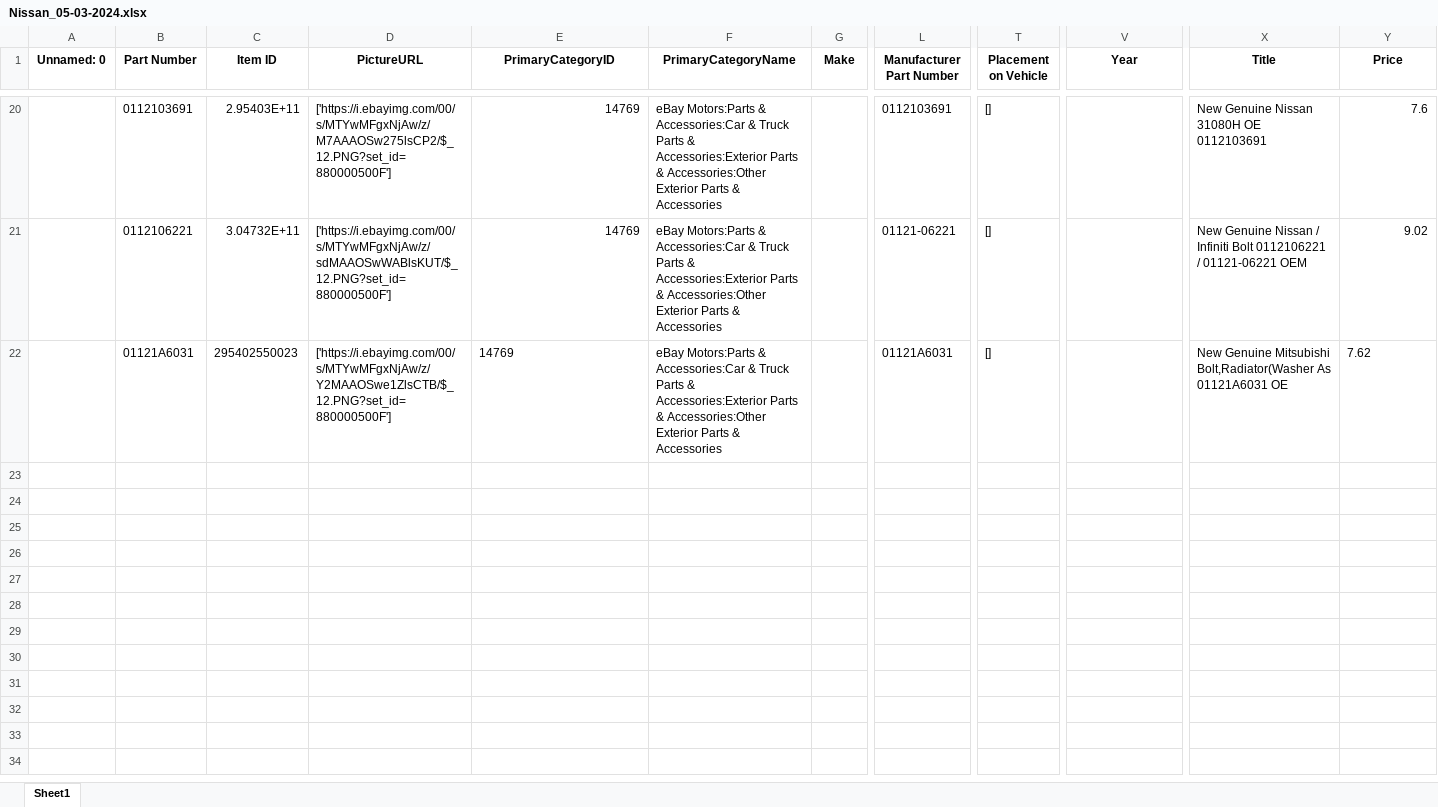
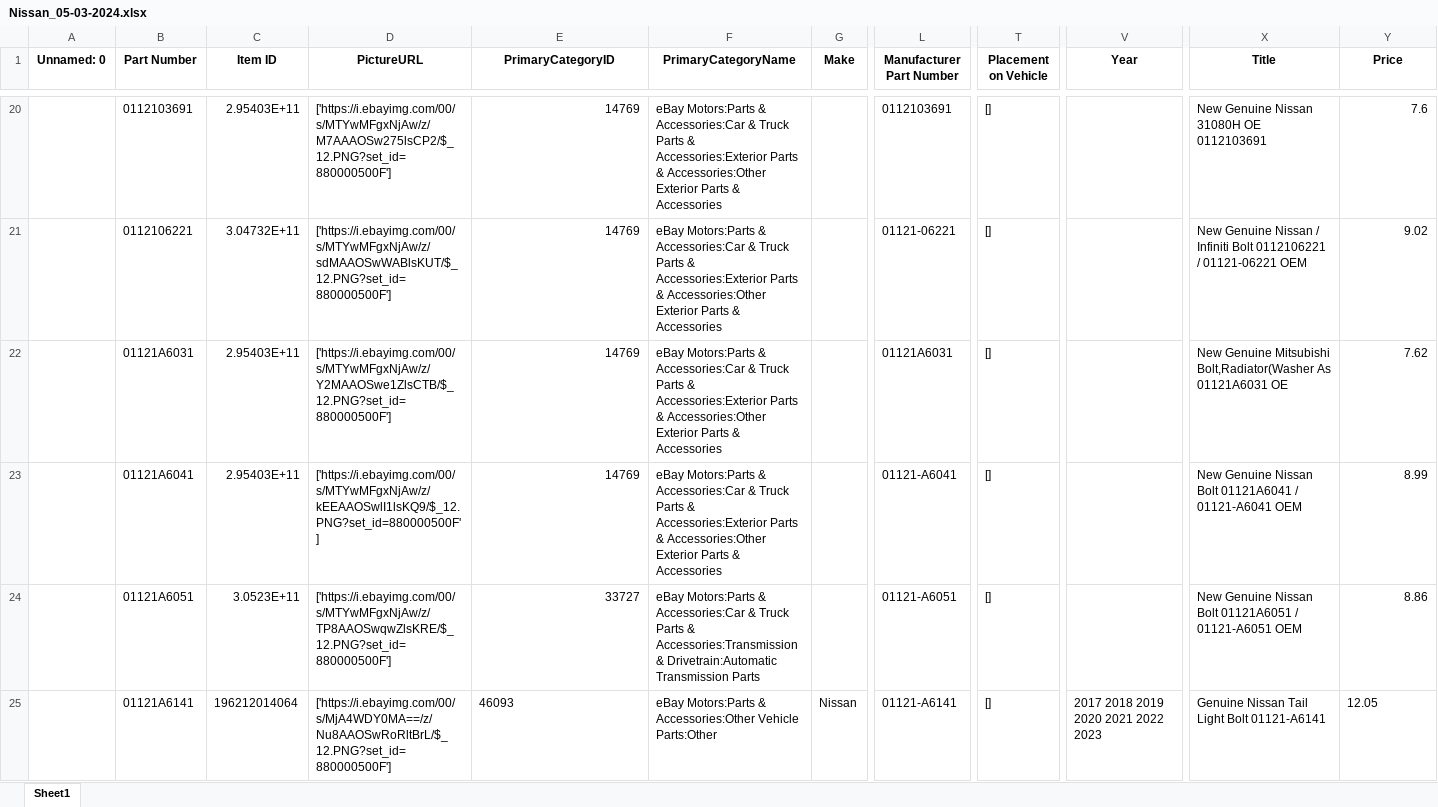
Before and after one commit to MohammedEsamaldin/Standalone_ebay_scraper, an Excel workbook: output/Nissan_05-03-2024.xlsx, sheet Sheet1, drawn as a sheet; only a part is shown, gaps mark what is left out; values as stored, in another font and other column widths than the file's, no borders; rows hold the shown columns only; the diff names each change by its address in the sheet, - before the commit and + after, or states it on an @@ line.

```diff
--- a/output/Nissan_05-03-2024.xlsx (sheet Sheet1)
+++ b/output/Nissan_05-03-2024.xlsx (sheet Sheet1)
-C22 (Item ID): 295402550023
+C22 (Item ID): 2.95403E+11
-E22 alignment: left
+E22 alignment: right
-Y22 alignment: left
+Y22 alignment: right
+row 23:  | 01121A6041 | 2.95403E+11 | ['https://i.ebayimg.com/00/s/MTYwMFgxNjAw/z/kEEAAOSwlI1lsKQ9/$_12.PNG?set_id=880000500F'] | 14769 | eBay Motors:Parts & Accessories:Car & Truck Parts & Accessories:Exterior Parts & Accessories:Other Exterior Parts & Accessories |  | 01121-A6041 | [] |  | New Genuine Nissan Bolt 01121A6041 / 01121-A6041 OEM | 8.99
+row 24:  | 01121A6051 | 3.0523E+11 | ['https://i.ebayimg.com/00/s/MTYwMFgxNjAw/z/TP8AAOSwqwZlsKRE/$_12.PNG?set_id=880000500F'] | 33727 | eBay Motors:Parts & Accessories:Car & Truck Parts & Accessories:Transmission & Drivetrain:Automatic Transmission Parts |  | 01121-A6051 | [] |  | New Genuine Nissan Bolt 01121A6051 / 01121-A6051 OEM | 8.86
+row 25:  | 01121A6141 | 196212014064 | ['https://i.ebayimg.com/00/s/MjA4WDY0MA==/z/Nu8AAOSwRoRltBrL/$_12.PNG?set_id=880000500F'] | 46093 | eBay Motors:Parts & Accessories:Other Vehicle Parts:Other | Nissan | 01121-A6141 | [] | 2017 2018 2019 2020 2021 2022 2023 | Genuine Nissan Tail Light Bolt 01121-A6141 | 12.05
```
Also changed, not shown: output/KIA_05-03-2024.xlsx, 2 other files.
